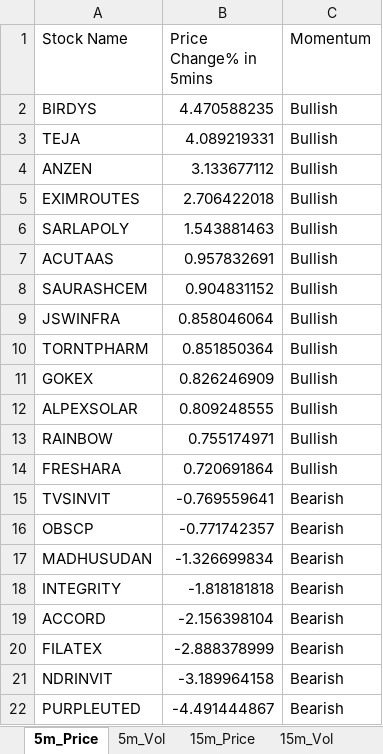
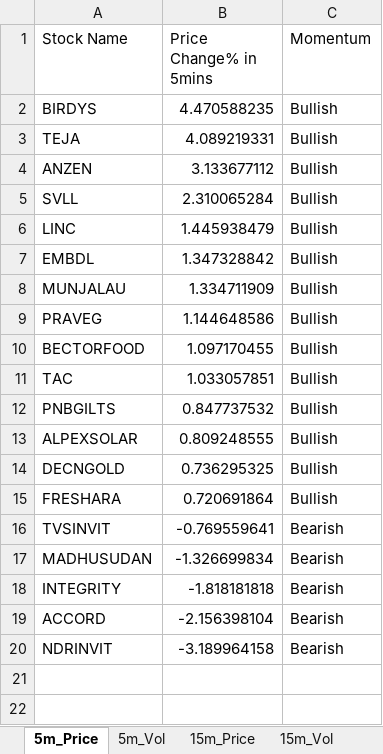
Before and after one commit to srbsharma92/priceAction2, an Excel workbook: data/live_data.xlsx, sheet 5m_Price, drawn as a sheet; values as stored, in another font and other column widths than the file's, no borders; removed rows and columns are numbered as before the commit, all else as after; the diff names each change by its address in the sheet, - before the commit and + after, or states it on an @@ line.

```diff
--- a/data/live_data.xlsx (sheet 5m_Price)
+++ b/data/live_data.xlsx (sheet 5m_Price)
-row 5: EXIMROUTES | 2.706422018 | Bullish
-row 6: SARLAPOLY | 1.543881463 | Bullish
-row 7: ACUTAAS | 0.957832691 | Bullish
-row 8: SAURASHCEM | 0.904831152 | Bullish
-row 9: JSWINFRA | 0.858046064 | Bullish
-row 10: TORNTPHARM | 0.851850364 | Bullish
-row 11: GOKEX | 0.826246909 | Bullish
+row 5: SVLL | 2.310065284 | Bullish
+row 6: LINC | 1.445938479 | Bullish
+row 7: EMBDL | 1.347328842 | Bullish
+row 8: MUNJALAU | 1.334711909 | Bullish
+row 9: PRAVEG | 1.144648586 | Bullish
+row 10: BECTORFOOD | 1.097170455 | Bullish
+row 11: TAC | 1.033057851 | Bullish
+row 12: PNBGILTS | 0.847737532 | Bullish
-row 13: RAINBOW | 0.755174971 | Bullish
+row 14: DECNGOLD | 0.736295325 | Bullish
-row 16: OBSCP | -0.771742357 | Bearish
-row 20: FILATEX | -2.888378999 | Bearish
-row 22: PURPLEUTED | -4.491444867 | Bearish
```
Also changed, not shown: sheet 15m_Vol, sheet 5m_Vol, sheet 15m_Price, sheet Opening, sheet meta.
